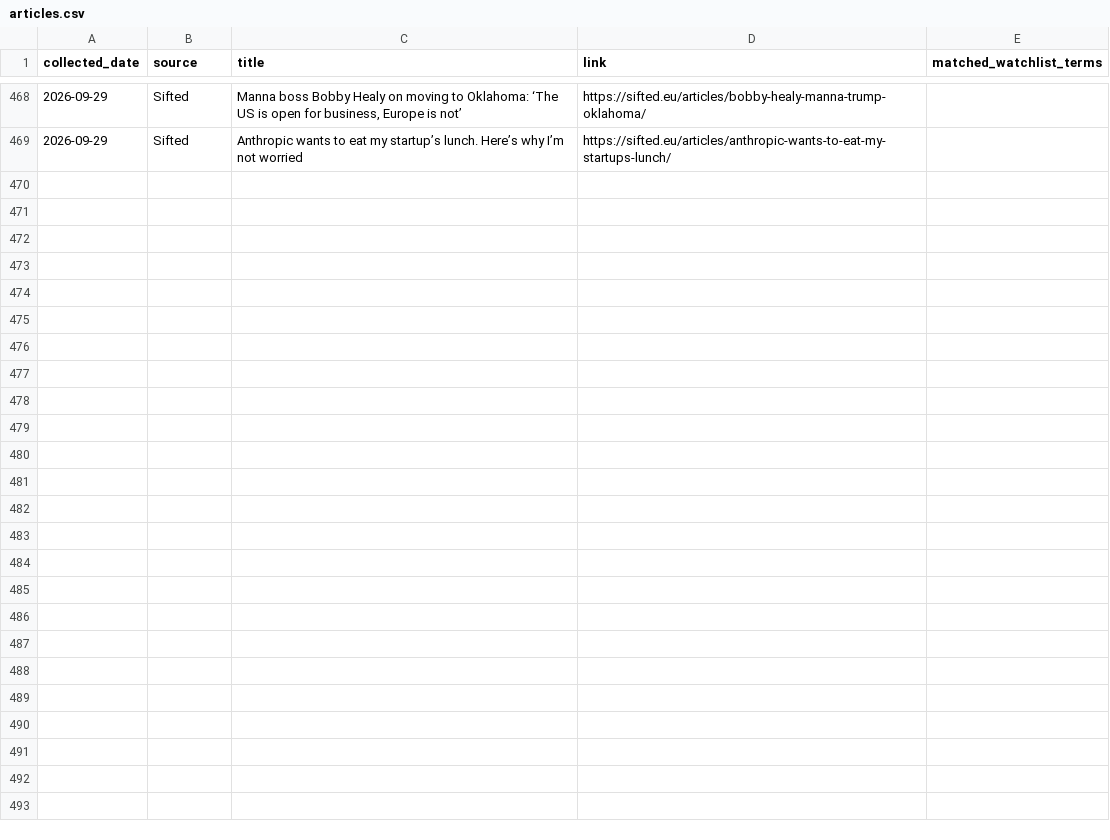
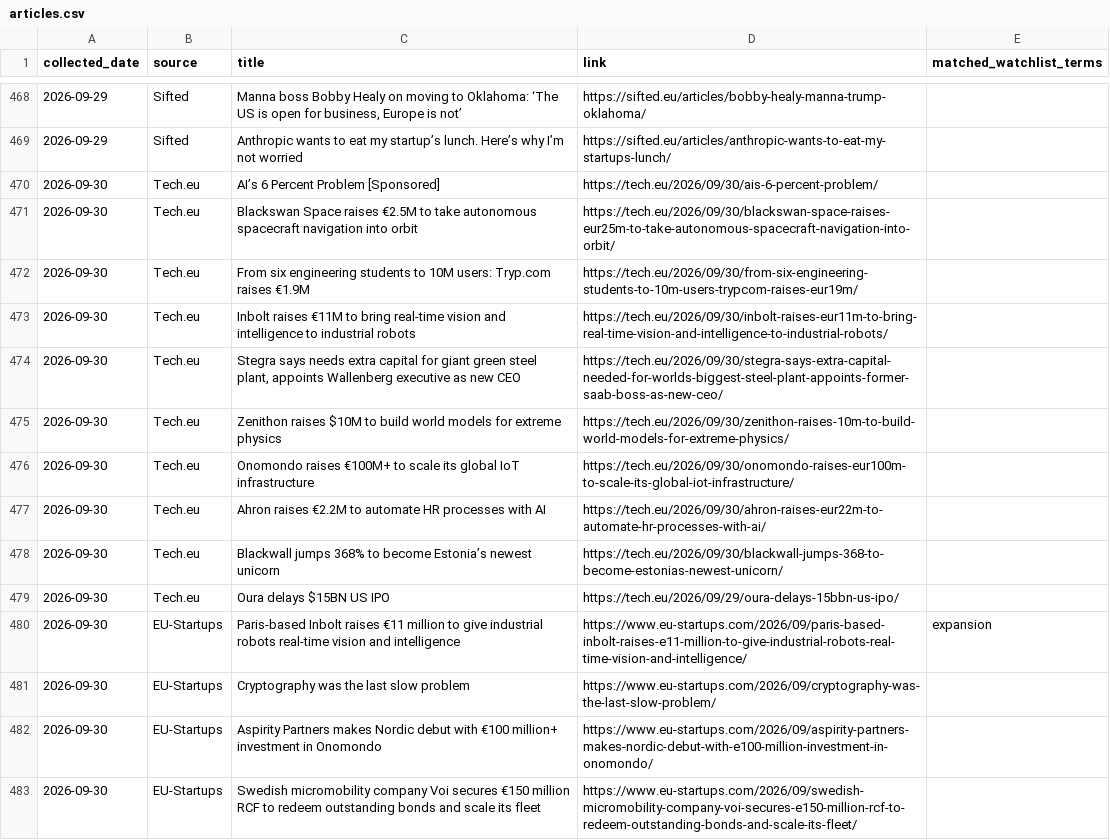
Before and after one commit to trpelka/trend-monitor, a CSV file: data/articles.csv, drawn as a sheet; only a part is shown, gaps mark what is left out; the diff covers the shown part only.

```diff
--- a/data/articles.csv
+++ b/data/articles.csv
@@ -469 +469,15 @@ collected_date,source,title,link,matched_watchlist_terms
 2026-09-29,Sifted,Anthropic wants to eat my startup’s lunch. Here’s why I’m not worried,https://sifted.eu/articles/anthropic-wants-to-eat-my-startups-lunch/,
+2026-09-30,Tech.eu,AI’s 6 Percent Problem [Sponsored],https://tech.eu/2026/09/30/ais-6-percent-problem/,
+2026-09-30,Tech.eu,Blackswan Space raises €2.5M to take autonomous spacecraft navigation into orbit,https://tech.eu/2026/09/30/blackswan-space-raises-eur25m-to-take-autonomous-spacecraft-navigation-into-orbit/,
+2026-09-30,Tech.eu,From six engineering students to 10M users: Tryp.com raises €1.9M,https://tech.eu/2026/09/30/from-six-engineering-students-to-10m-users-trypcom-raises-eur19m/,
+2026-09-30,Tech.eu,Inbolt raises €11M to bring real-time vision and intelligence to industrial robots,https://tech.eu/2026/09/30/inbolt-raises-eur11m-to-bring-real-time-vision-and-intelligence-to-industrial-robots/,
+2026-09-30,Tech.eu,"Stegra says needs extra capital for giant green steel plant, appoints Wallenberg executive as new CEO",https://tech.eu/2026/09/30/stegra-says-extra-capital-needed-for-worlds-biggest-steel-plant-appoints-former-saab-boss-as-new-ceo/,
+2026-09-30,Tech.eu,Zenithon raises $10M to build world models for extreme physics,https://tech.eu/2026/09/30/zenithon-raises-10m-to-build-world-models-for-extreme-physics/,
+2026-09-30,Tech.eu,Onomondo raises €100M+ to scale its global IoT infrastructure,https://tech.eu/2026/09/30/onomondo-raises-eur100m-to-scale-its-global-iot-infrastructure/,
+2026-09-30,Tech.eu,Ahron raises €2.2M to automate HR processes with AI,https://tech.eu/2026/09/30/ahron-raises-eur22m-to-automate-hr-processes-with-ai/,
+2026-09-30,Tech.eu,Blackwall jumps 368% to become Estonia’s newest unicorn,https://tech.eu/2026/09/30/blackwall-jumps-368-to-become-estonias-newest-unicorn/,
+2026-09-30,Tech.eu,Oura delays $15BN US IPO,https://tech.eu/2026/09/29/oura-delays-15bbn-us-ipo/,
+2026-09-30,EU-Startups,Paris-based Inbolt raises €11 million to give industrial robots real-time vision and intelligence,https://www.eu-startups.com/2026/09/paris-based-inbolt-raises-e11-million-to-give-industrial-robots-real-time-vision-and-intelligence/,expansion
+2026-09-30,EU-Startups,Cryptography was the last slow problem,https://www.eu-startups.com/2026/09/cryptography-was-the-last-slow-problem/,
+2026-09-30,EU-Startups,Aspirity Partners makes Nordic debut with €100 million+ investment in Onomondo,https://www.eu-startups.com/2026/09/aspirity-partners-makes-nordic-debut-with-e100-million-investment-in-onomondo/,
+2026-09-30,EU-Startups,Swedish micromobility company Voi secures €150 million RCF to redeem outstanding bonds and scale its fleet,https://www.eu-startups.com/2026/09/swedish-micromobility-company-voi-secures-e150-million-rcf-to-redeem-outstanding-bonds-and-scale-its-fleet/,
```
Also changed, not shown: 13 added rows elsewhere in this file, data/trends.csv, 1 other file.
